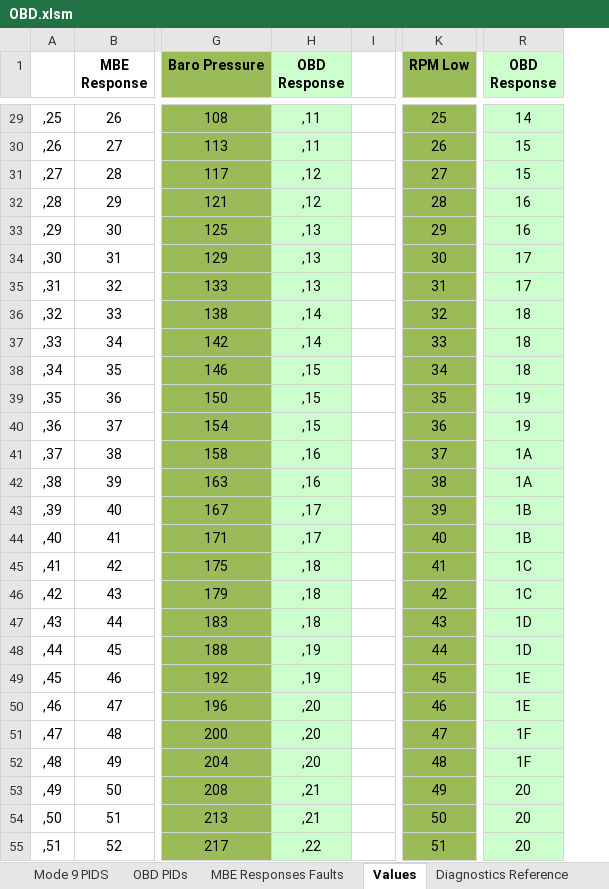
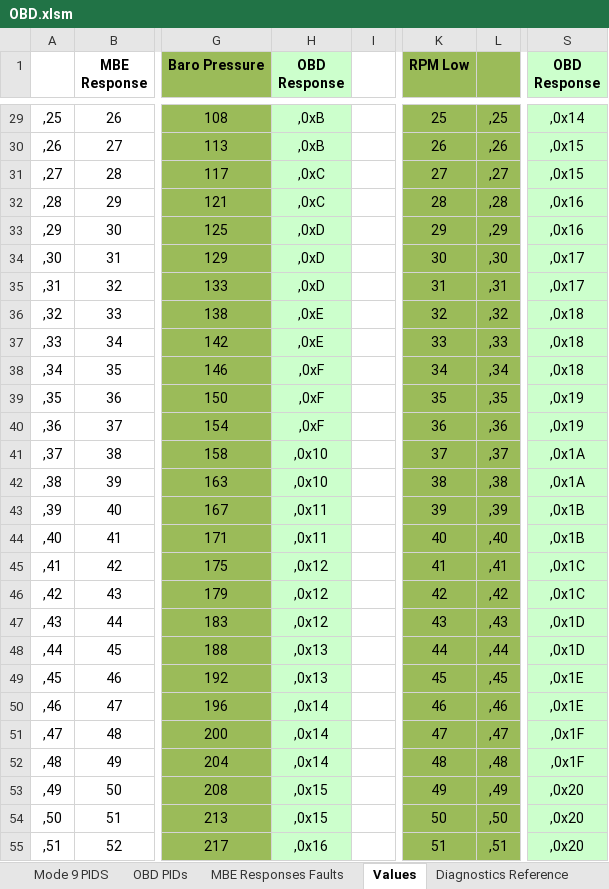
Before and after one commit to gregscullard/Arduino-TvrECUOBD, an Excel workbook: OBD.xlsm, sheet Values, drawn as a sheet; only a part is shown, gaps mark what is left out; values as stored, in another font and other column widths than the file's, no borders; addresses are those after the commit; the diff covers the shown part only; the diff names each change by its address in the sheet, - before the commit and + after, or states it on an @@ line.

Commit message:
Add files via upload
Updates to some titles and added a column for OBD values

```diff
--- a/OBD.xlsm (sheet Values)
+++ b/OBD.xlsm (sheet Values)
+column L, rows 29-55: ,25 | ,26 | ,27 | ,28 | ,29 | ,30 | ,31 | ,32 | ,33 | ,34 | ,35 | ,36 | ,37 | ,38 | ,39 | ,40 | ,41 | ,42 | ,43 | ,44 | ,45 | ,46 | ,47 | ,48 | ,49 | ,50 | ,51
-H29:H30 (OBD Response): ,11
+H29:H30 (OBD Response): ,0xB
-S29 (OBD Response): 14
+S29 (OBD Response): ,0x14
-S30:S31 (OBD Response): 15
+S30:S31 (OBD Response): ,0x15
-H31:H32 (OBD Response): ,12
+H31:H32 (OBD Response): ,0xC
-S32:S33 (OBD Response): 16
+S32:S33 (OBD Response): ,0x16
-H33:H35 (OBD Response): ,13
+H33:H35 (OBD Response): ,0xD
-S34:S35 (OBD Response): 17
+S34:S35 (OBD Response): ,0x17
-H36:H37 (OBD Response): ,14
+H36:H37 (OBD Response): ,0xE
-S36:S38 (OBD Response): 18
+S36:S38 (OBD Response): ,0x18
-H38:H40 (OBD Response): ,15
+H38:H40 (OBD Response): ,0xF
-S39:S40 (OBD Response): 19
+S39:S40 (OBD Response): ,0x19
-H41:H42 (OBD Response): ,16
+H41:H42 (OBD Response): ,0x10
-S41:S42 (OBD Response): 1A
+S41:S42 (OBD Response): ,0x1A
-H43:H44 (OBD Response): ,17
+H43:H44 (OBD Response): ,0x11
-S43:S44 (OBD Response): 1B
+S43:S44 (OBD Response): ,0x1B
-H45:H47 (OBD Response): ,18
+H45:H47 (OBD Response): ,0x12
-S45:S46 (OBD Response): 1C
+S45:S46 (OBD Response): ,0x1C
-S47:S48 (OBD Response): 1D
+S47:S48 (OBD Response): ,0x1D
-H48:H49 (OBD Response): ,19
+H48:H49 (OBD Response): ,0x13
-S49:S50 (OBD Response): 1E
+S49:S50 (OBD Response): ,0x1E
-H50:H52 (OBD Response): ,20
+H50:H52 (OBD Response): ,0x14
-S51:S52 (OBD Response): 1F
+S51:S52 (OBD Response): ,0x1F
-H53:H54 (OBD Response): ,21
+H53:H54 (OBD Response): ,0x15
-S53:S55 (OBD Response): 20
+S53:S55 (OBD Response): ,0x20
-H55 (OBD Response): ,22
+H55 (OBD Response): ,0x16
```
Also changed, not shown: 460 edited cells elsewhere in this sheet, formulas that keep their value.
